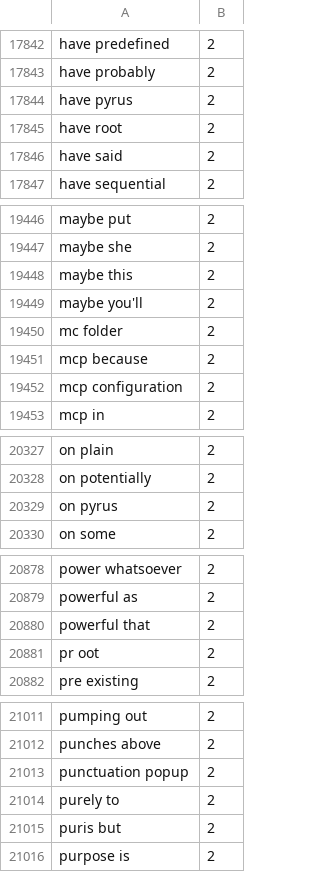
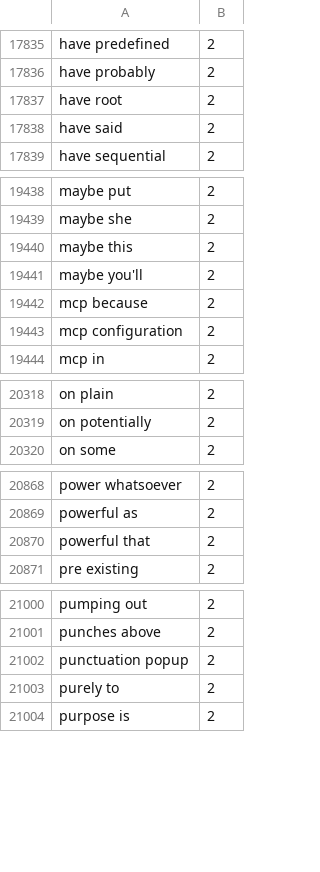
Before and after one commit to yourowndog/keyboard, a TSV file: app/src/main/assets/ime/dict/final_mobile_bigrams.tsv, drawn as a sheet; only a part is shown, gaps mark what is left out; the diff covers the shown part only; the diff names each change by its address in the sheet, - before the commit and + after, or states it on an @@ line.

```diff
--- a/app/src/main/assets/ime/dict/final_mobile_bigrams.tsv
+++ b/app/src/main/assets/ime/dict/final_mobile_bigrams.tsv
-row 17844: have pyrus | 2
-row 19450: mc folder | 2
-row 20329: on pyrus | 2
-row 20881: pr oot | 2
-row 21015: puris but | 2
```
Also changed, not shown: 13 removed rows elsewhere in this file, 4 other files.
